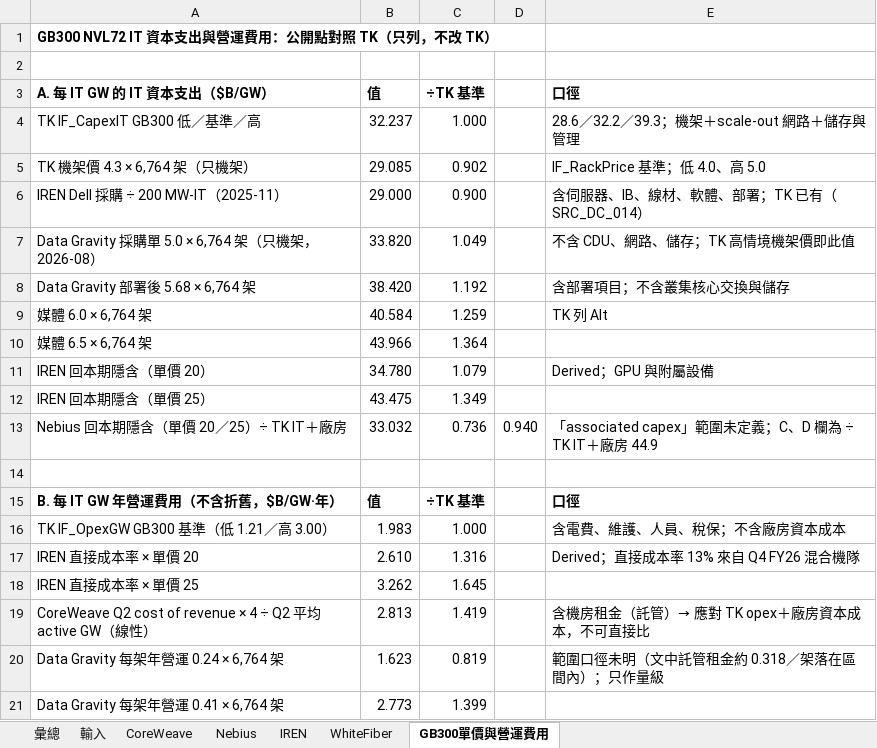
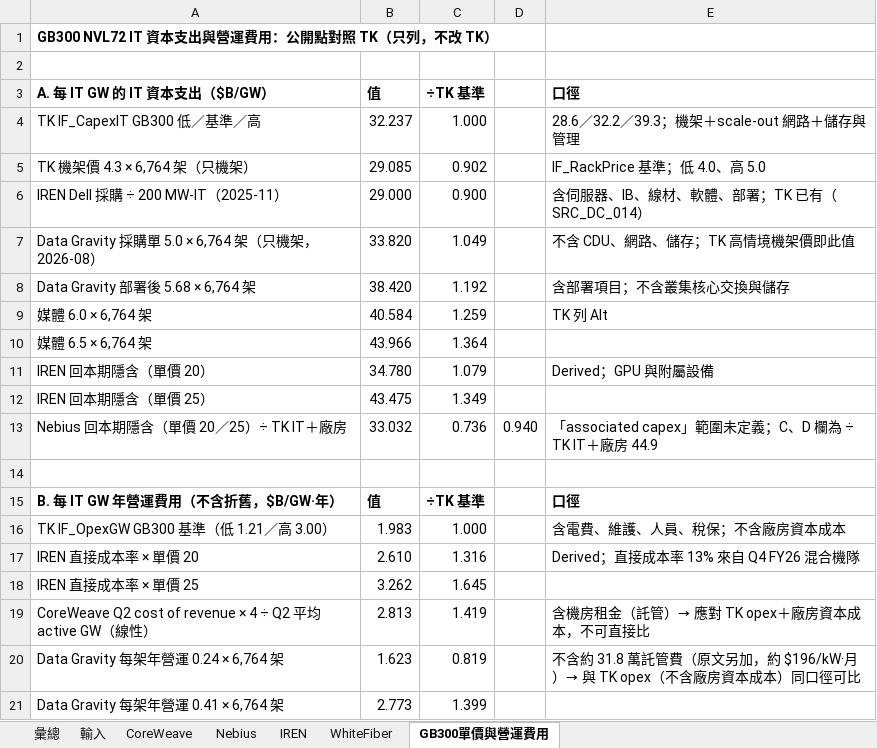
Before and after one commit to YinchenChang/Tokenomics, an Excel workbook: docs/evidence/20261025_計價倍數_第二出租方/第二出租方錨點.xlsx, sheet GB300單價與營運費用, drawn as a sheet; values as stored, in another font and other column widths than the file's, no borders; the diff names each change by its address in the sheet, - before the commit and + after, or states it on an @@ line.

```diff
--- a/docs/evidence/20261025_計價倍數_第二出租方/第二出租方錨點.xlsx (sheet GB300單價與營運費用)
+++ b/docs/evidence/20261025_計價倍數_第二出租方/第二出租方錨點.xlsx (sheet GB300單價與營運費用)
-E20 (口徑): 範圍口徑未明（文中託管租金約 0.318／架落在區間內）；只作量級
+E20 (口徑): 不含約 31.8 萬託管費（原文另加，約 $196/kW·月）→ 與 TK opex（不含廠房資本成本）同口徑可比
```
Also changed, not shown: sheet IREN, sheet 輸入, sheet 彙總, sheet WhiteFiber, formulas that keep their value, 3 other files.
